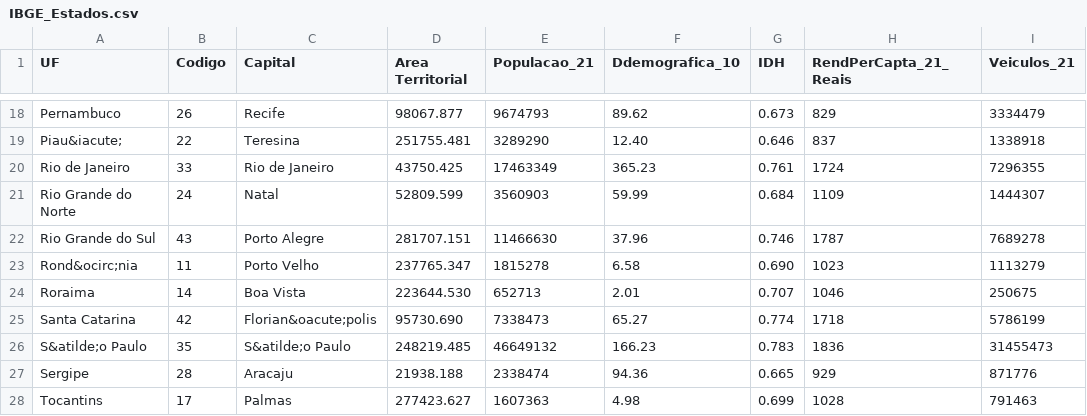
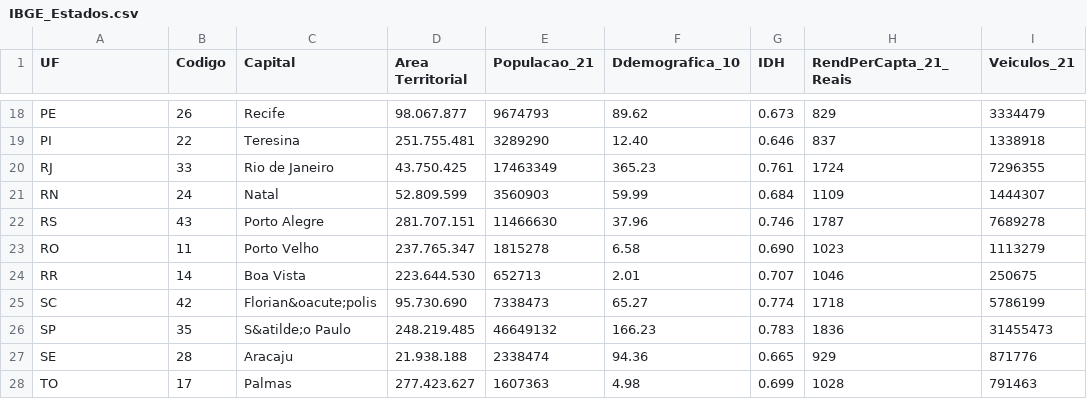
Before and after one commit to adre76/DataScience, a CSV file: DataScience/Datasets/IBGE_Estados.csv, drawn as a sheet; only a part is shown, gaps mark what is left out; the diff covers the shown part only; the diff names each change by its address in the sheet, - before the commit and + after, or states it on an @@ line.

```diff
--- a/DataScience/Datasets/IBGE_Estados.csv
+++ b/DataScience/Datasets/IBGE_Estados.csv
-A18 (UF): Pernambuco
+A18 (UF): PE
-D18 (Area Territorial): 98067.877
+D18 (Area Territorial): 98.067.877
-A19 (UF): Piau&iacute;
+A19 (UF): PI
-D19 (Area Territorial): 251755.481
+D19 (Area Territorial): 251.755.481
-A20 (UF): Rio de Janeiro
+A20 (UF): RJ
-D20 (Area Territorial): 43750.425
+D20 (Area Territorial): 43.750.425
-A21 (UF): Rio Grande do Norte
+A21 (UF): RN
-D21 (Area Territorial): 52809.599
+D21 (Area Territorial): 52.809.599
-A22 (UF): Rio Grande do Sul
+A22 (UF): RS
-D22 (Area Territorial): 281707.151
+D22 (Area Territorial): 281.707.151
-A23 (UF): Rond&ocirc;nia
+A23 (UF): RO
-D23 (Area Territorial): 237765.347
+D23 (Area Territorial): 237.765.347
-A24 (UF): Roraima
+A24 (UF): RR
-D24 (Area Territorial): 223644.530
+D24 (Area Territorial): 223.644.530
-A25 (UF): Santa Catarina
+A25 (UF): SC
-D25 (Area Territorial): 95730.690
+D25 (Area Territorial): 95.730.690
-A26 (UF): S&atilde;o Paulo
+A26 (UF): SP
-D26 (Area Territorial): 248219.485
+D26 (Area Territorial): 248.219.485
-A27 (UF): Sergipe
+A27 (UF): SE
-D27 (Area Territorial): 21938.188
+D27 (Area Territorial): 21.938.188
-A28 (UF): Tocantins
+A28 (UF): TO
-D28 (Area Territorial): 277423.627
+D28 (Area Territorial): 277.423.627
```
Also changed, not shown: 32 edited cells elsewhere in this file, 1 other file.
